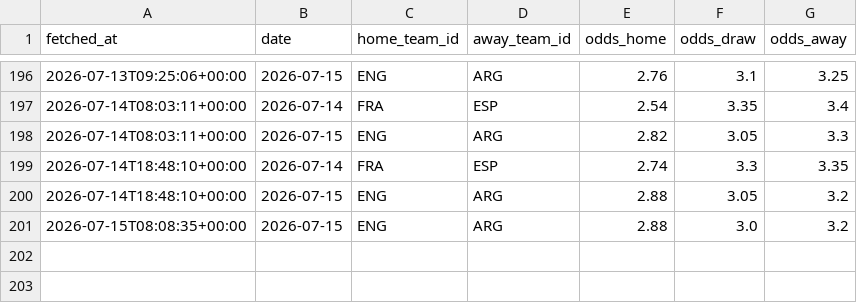
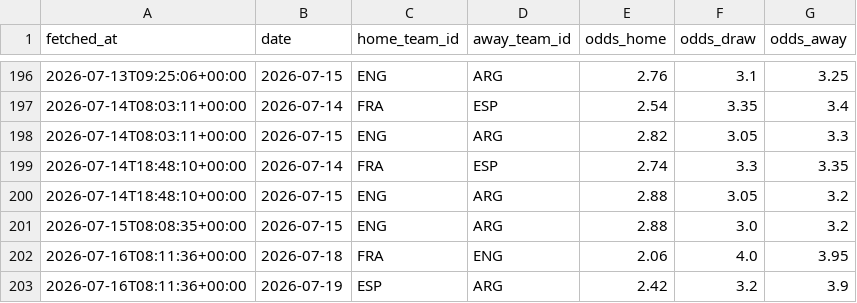
Before and after one commit to camh000/World-cup-predictor, a CSV file: data/odds_history.csv, drawn as a sheet; only a part is shown, gaps mark what is left out.

```diff
--- a/data/odds_history.csv
+++ b/data/odds_history.csv
@@ -201 +201,3 @@ fetched_at,date,home_team_id,away_team_id,odds_home,odds_draw,odds_away
 2026-07-15T08:08:35+00:00,2026-07-15,ENG,ARG,2.88,3.0,3.2
+2026-07-16T08:11:36+00:00,2026-07-18,FRA,ENG,2.06,4.0,3.95
+2026-07-16T08:11:36+00:00,2026-07-19,ESP,ARG,2.42,3.2,3.9
```
Also changed, not shown: data/outright_history.csv, 5 other files.
